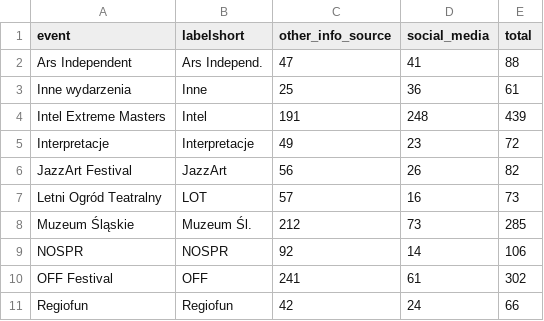
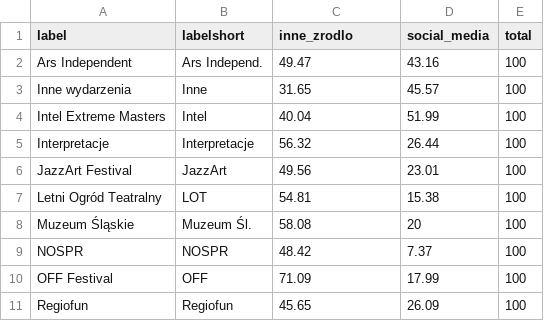
Before and after one commit to medialabkato/katowice-culture-survey, a CSV file: 09_promocja/promo_info_sources_facebook.csv, drawn as a sheet; only a part is shown; the diff covers the shown part only.

Commit message:
change to percent

```diff
--- a/09_promocja/promo_info_sources_facebook.csv
+++ b/09_promocja/promo_info_sources_facebook.csv
@@ -1,11 +1,11 @@
-event,labelshort,other_info_source,social_media,total
-Ars Independent,Ars Independ.,47,41,88
-Inne wydarzenia,Inne,25,36,61
-Intel Extreme Masters,Intel,191,248,439
-Interpretacje,Interpretacje,49,23,72
-JazzArt Festival,JazzArt,56,26,82
-Letni Ogród Teatralny,LOT,57,16,73
-Muzeum Śląskie,Muzeum Śl.,212,73,285
-NOSPR,NOSPR,92,14,106
-OFF Festival,OFF,241,61,302
-Regiofun,Regiofun,42,24,66
+label,labelshort,inne_zrodlo,social_media,total
+Ars Independent,Ars Independ.,49.47,43.16,100
+Inne wydarzenia,Inne,31.65,45.57,100
+Intel Extreme Masters,Intel,40.04,51.99,100
+Interpretacje,Interpretacje,56.32,26.44,100
+JazzArt Festival,JazzArt,49.56,23.01,100
+Letni Ogród Teatralny,LOT,54.81,15.38,100
+Muzeum Śląskie,Muzeum Śl.,58.08,20,100
+NOSPR,NOSPR,48.42,7.37,100
+OFF Festival,OFF,71.09,17.99,100
+Regiofun,Regiofun,45.65,26.09,100
```
Also changed, not shown: 21 edited cells elsewhere in this file.
